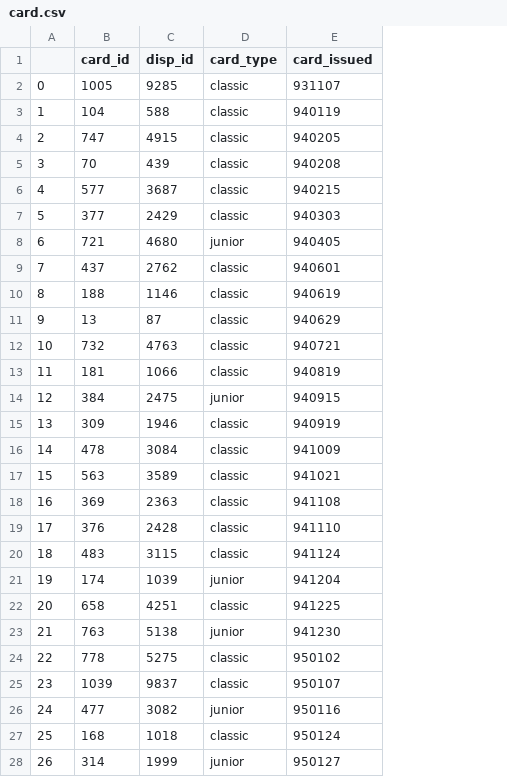
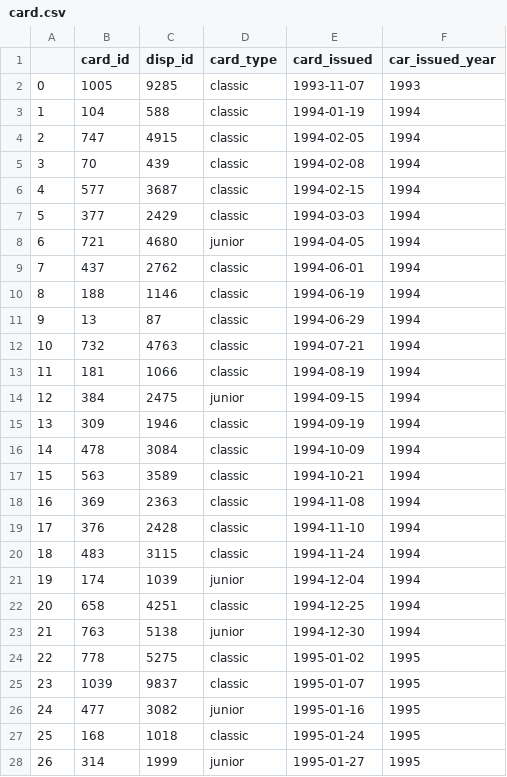
Before and after one commit to BernardoFerreira00/AC-Project, a CSV file: Notebooks/refined/card.csv, drawn as a sheet; only a part is shown; the diff covers the shown part only; the diff names each change by its address in the sheet, - before the commit and + after, or states it on an @@ line.

```diff
--- a/Notebooks/refined/card.csv
+++ b/Notebooks/refined/card.csv
+column F (car_issued_year), rows 2-28: 1993 | 1994 | 1994 | 1994 | 1994 | 1994 | 1994 | 1994 | 1994 | 1994 | 1994 | 1994 | 1994 | 1994 | 1994 | 1994 | 1994 | 1994 | 1994 | 1994 | 1994 | 1994 | 1995 | 1995 | 1995 | 1995 | 1995
-E2 (card_issued): 931107
+E2 (card_issued): 1993-11-07
-E3 (card_issued): 940119
+E3 (card_issued): 1994-01-19
-E4 (card_issued): 940205
+E4 (card_issued): 1994-02-05
-E5 (card_issued): 940208
+E5 (card_issued): 1994-02-08
-E6 (card_issued): 940215
+E6 (card_issued): 1994-02-15
-E7 (card_issued): 940303
+E7 (card_issued): 1994-03-03
-E8 (card_issued): 940405
+E8 (card_issued): 1994-04-05
-E9 (card_issued): 940601
+E9 (card_issued): 1994-06-01
-E10 (card_issued): 940619
+E10 (card_issued): 1994-06-19
-E11 (card_issued): 940629
+E11 (card_issued): 1994-06-29
-E12 (card_issued): 940721
+E12 (card_issued): 1994-07-21
-E13 (card_issued): 940819
+E13 (card_issued): 1994-08-19
-E14 (card_issued): 940915
+E14 (card_issued): 1994-09-15
-E15 (card_issued): 940919
+E15 (card_issued): 1994-09-19
-E16 (card_issued): 941009
+E16 (card_issued): 1994-10-09
-E17 (card_issued): 941021
+E17 (card_issued): 1994-10-21
-E18 (card_issued): 941108
+E18 (card_issued): 1994-11-08
-E19 (card_issued): 941110
+E19 (card_issued): 1994-11-10
-E20 (card_issued): 941124
+E20 (card_issued): 1994-11-24
-E21 (card_issued): 941204
+E21 (card_issued): 1994-12-04
-E22 (card_issued): 941225
+E22 (card_issued): 1994-12-25
-E23 (card_issued): 941230
+E23 (card_issued): 1994-12-30
-E24 (card_issued): 950102
+E24 (card_issued): 1995-01-02
-E25 (card_issued): 950107
+E25 (card_issued): 1995-01-07
-E26 (card_issued): 950116
+E26 (card_issued): 1995-01-16
-E27 (card_issued): 950124
+E27 (card_issued): 1995-01-24
-E28 (card_issued): 950127
+E28 (card_issued): 1995-01-27
```
Also changed, not shown: 150 edited cells elsewhere in this file, Notebooks/refined/account.csv, Notebooks/refined/district.csv, 5 other files.
